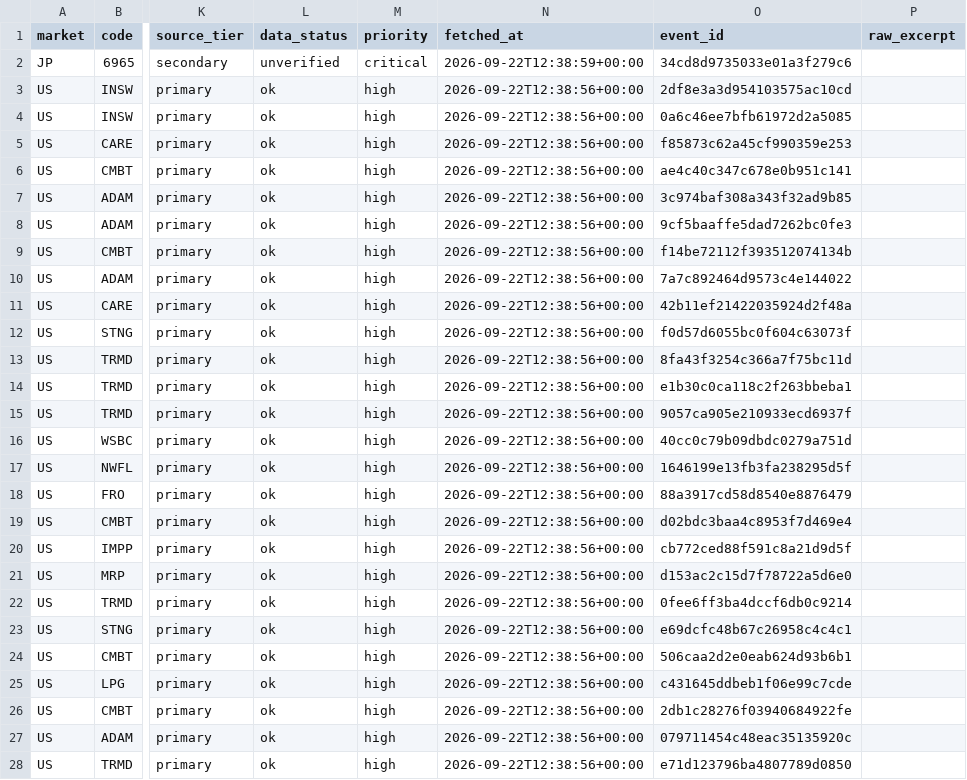
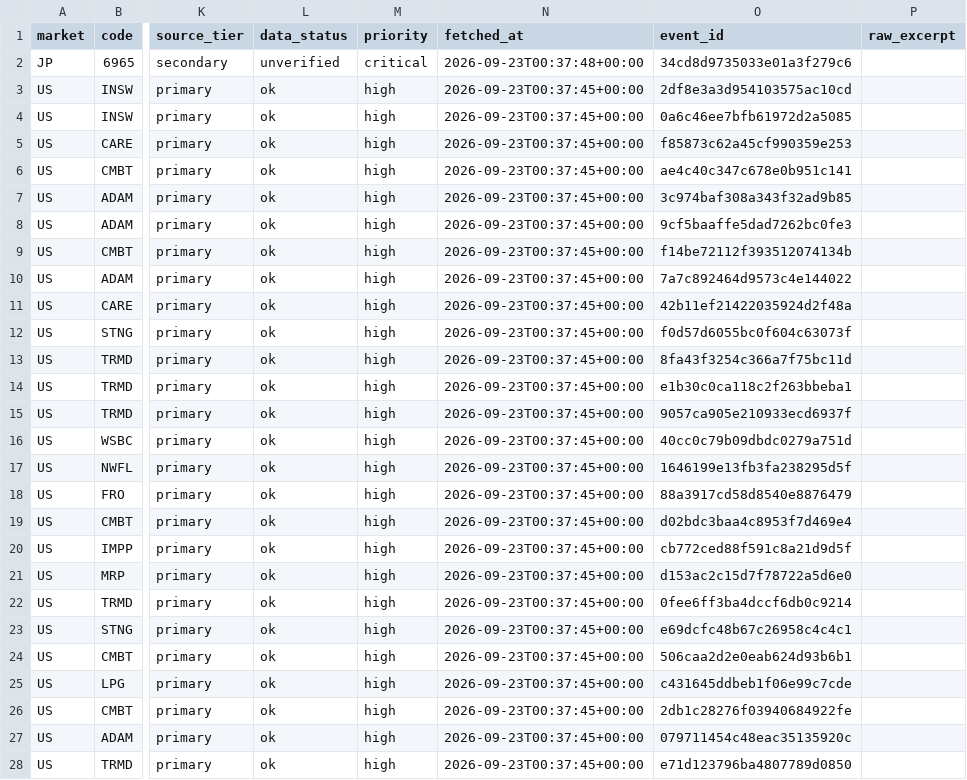
Before and after one commit to singingdog47/nvestment-quant, a CSV file: data/intelligence/company_events_latest.csv, drawn as a sheet; only a part is shown, gaps mark what is left out; the diff covers the shown part only; the diff names each change by its address in the sheet, - before the commit and + after, or states it on an @@ line.

```diff
--- a/data/intelligence/company_events_latest.csv
+++ b/data/intelligence/company_events_latest.csv
-N2 (fetched_at): 2026-09-22T12:38:59+00:00
+N2 (fetched_at): 2026-09-23T00:37:48+00:00
-N3:N28 (fetched_at): 2026-09-22T12:38:56+00:00
+N3:N28 (fetched_at): 2026-09-23T00:37:45+00:00
```
Also changed, not shown: 1 added row, 2 removed rows and 28 edited cells elsewhere in this file, data/intelligence/company_events_new.csv, data/regime/fred_latest.csv, 28 other files.
